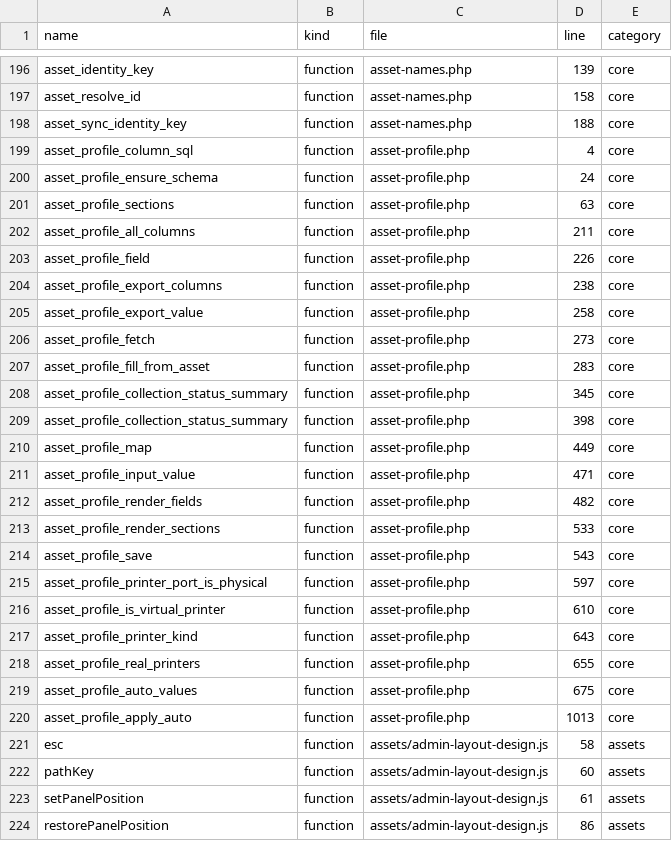
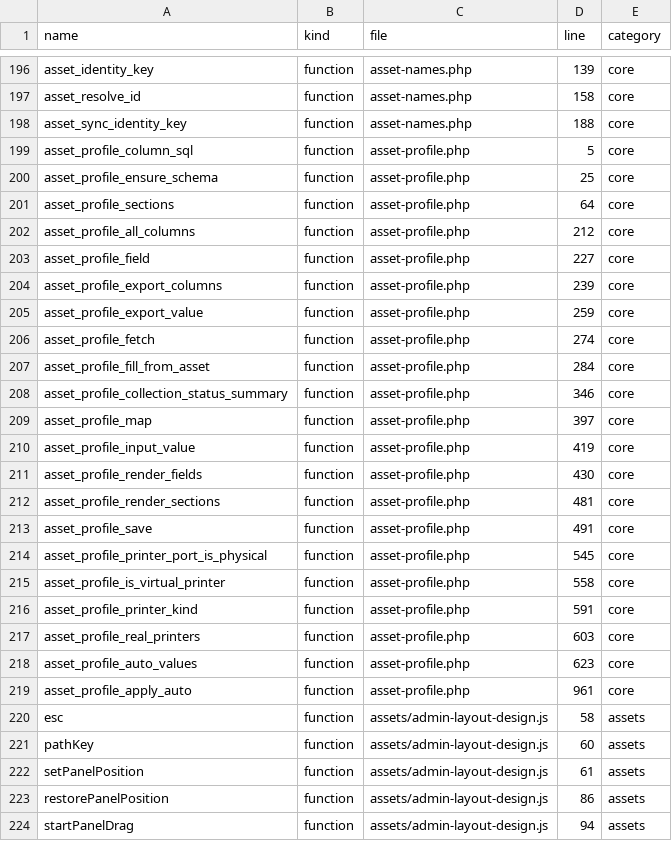
Before and after one commit to alirezarahimy-code/ticket, a TSV file: docs/system-map/SYMBOLS.tsv, drawn as a sheet; only a part is shown, gaps mark what is left out; the shorter side is filled out with more unchanged rows.

Commit message:
hotfix 1.62.40: eliminate all duplicate function declarations, add guards, require_once everywhere
Co-authored-by: arena-agent <297053741+arena-agent@users.noreply.github.com>

```diff
--- a/docs/system-map/SYMBOLS.tsv
+++ b/docs/system-map/SYMBOLS.tsv
@@ -198,24 +198,23 @@ asset_resolve_id	function	asset-names.php	158	core
 asset_sync_identity_key	function	asset-names.php	188	core
-asset_profile_column_sql	function	asset-profile.php	4	core
-asset_profile_ensure_schema	function	asset-profile.php	24	core
-asset_profile_sections	function	asset-profile.php	63	core
-asset_profile_all_columns	function	asset-profile.php	211	core
-asset_profile_field	function	asset-profile.php	226	core
-asset_profile_export_columns	function	asset-profile.php	238	core
-asset_profile_export_value	function	asset-profile.php	258	core
-asset_profile_fetch	function	asset-profile.php	273	core
-asset_profile_fill_from_asset	function	asset-profile.php	283	core
-asset_profile_collection_status_summary	function	asset-profile.php	345	core
-asset_profile_collection_status_summary	function	asset-profile.php	398	core
-asset_profile_map	function	asset-profile.php	449	core
-asset_profile_input_value	function	asset-profile.php	471	core
-asset_profile_render_fields	function	asset-profile.php	482	core
-asset_profile_render_sections	function	asset-profile.php	533	core
-asset_profile_save	function	asset-profile.php	543	core
-asset_profile_printer_port_is_physical	function	asset-profile.php	597	core
-asset_profile_is_virtual_printer	function	asset-profile.php	610	core
-asset_profile_printer_kind	function	asset-profile.php	643	core
-asset_profile_real_printers	function	asset-profile.php	655	core
-asset_profile_auto_values	function	asset-profile.php	675	core
-asset_profile_apply_auto	function	asset-profile.php	1013	core
+asset_profile_column_sql	function	asset-profile.php	5	core
+asset_profile_ensure_schema	function	asset-profile.php	25	core
+asset_profile_sections	function	asset-profile.php	64	core
+asset_profile_all_columns	function	asset-profile.php	212	core
+asset_profile_field	function	asset-profile.php	227	core
+asset_profile_export_columns	function	asset-profile.php	239	core
+asset_profile_export_value	function	asset-profile.php	259	core
+asset_profile_fetch	function	asset-profile.php	274	core
+asset_profile_fill_from_asset	function	asset-profile.php	284	core
+asset_profile_collection_status_summary	function	asset-profile.php	346	core
+asset_profile_map	function	asset-profile.php	397	core
+asset_profile_input_value	function	asset-profile.php	419	core
+asset_profile_render_fields	function	asset-profile.php	430	core
+asset_profile_render_sections	function	asset-profile.php	481	core
+asset_profile_save	function	asset-profile.php	491	core
+asset_profile_printer_port_is_physical	function	asset-profile.php	545	core
+asset_profile_is_virtual_printer	function	asset-profile.php	558	core
+asset_profile_printer_kind	function	asset-profile.php	591	core
+asset_profile_real_printers	function	asset-profile.php	603	core
+asset_profile_auto_values	function	asset-profile.php	623	core
+asset_profile_apply_auto	function	asset-profile.php	961	core
 esc	function	assets/admin-layout-design.js	58	assets
```
Also changed, not shown: docs/system-map/FILES.tsv, 8 other files.
